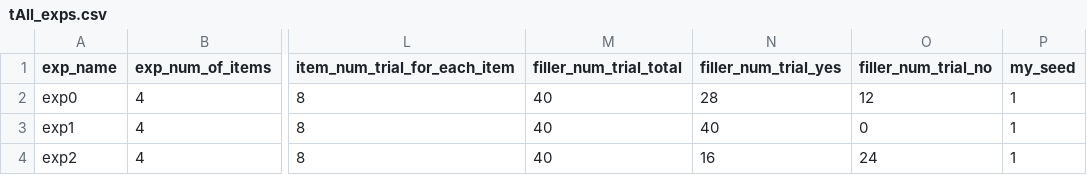
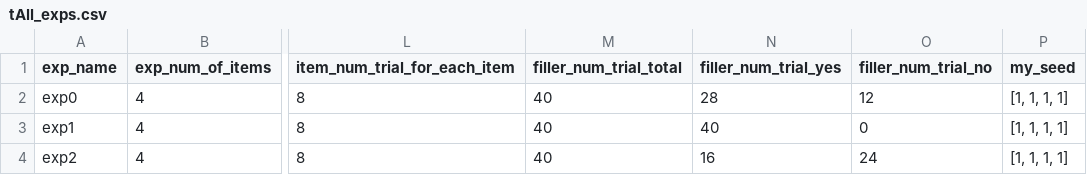
Before and after one commit to Xinzhu-Fang/prosody_study_exp, a CSV file: tAll_exps.csv, drawn as a sheet; only a part is shown, gaps mark what is left out; the diff names each change by its address in the sheet, - before the commit and + after, or states it on an @@ line.

```diff
--- a/tAll_exps.csv
+++ b/tAll_exps.csv
-P2:P4 (my_seed): 1
+P2:P4 (my_seed): [1, 1, 1, 1]
```
Also changed, not shown: exp0/tAll_trials.csv, exp1/tAll_trials.csv, 3 other files.
